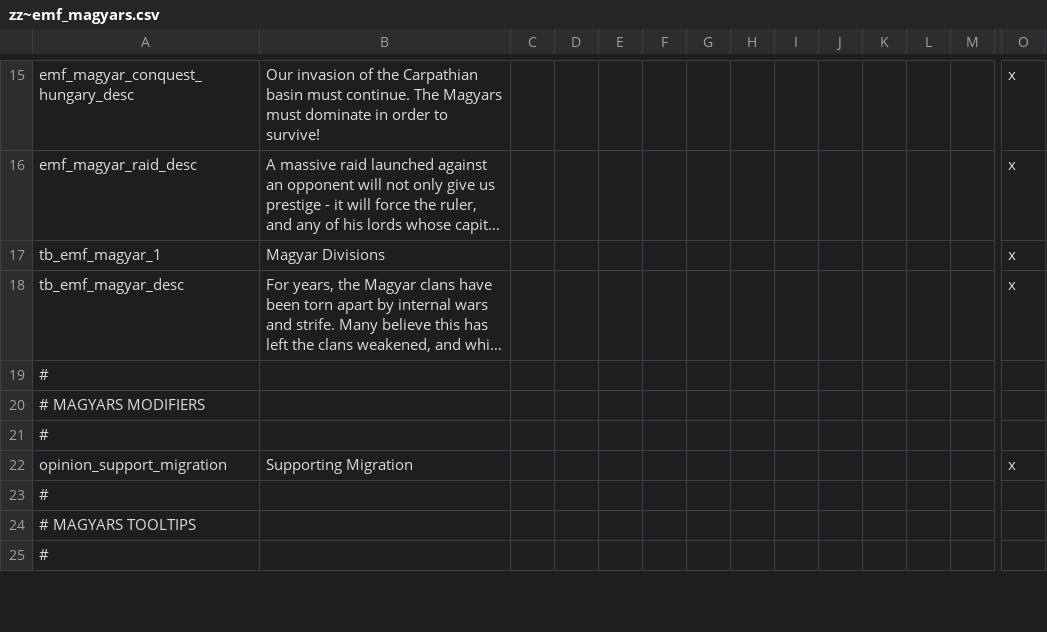
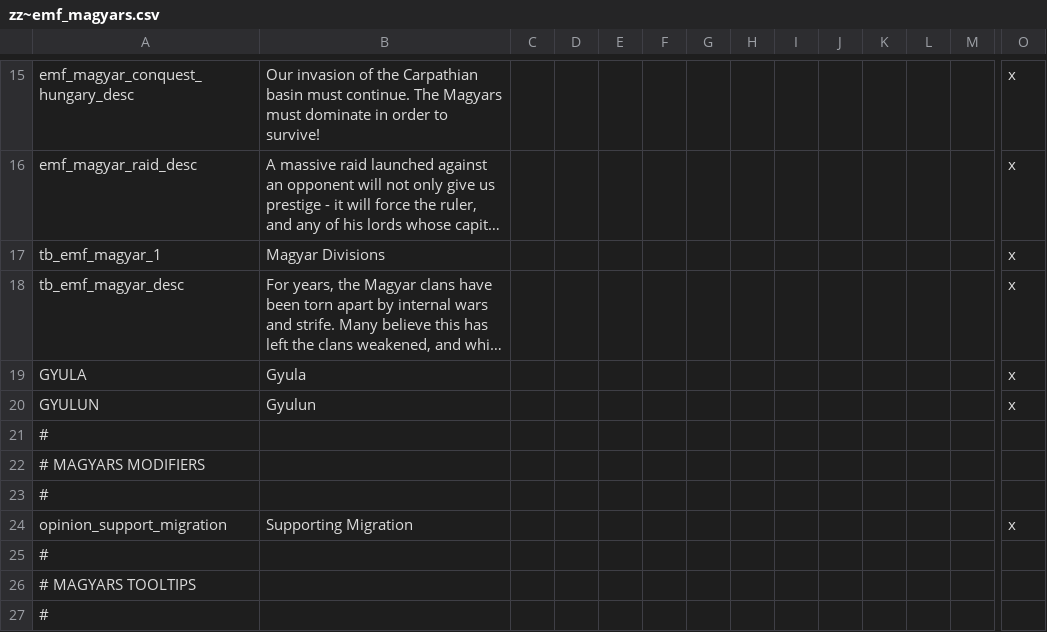
Before and after one commit to EMFTeam/EMF, a CSV file: EMF/localisation/zz~emf_magyars.csv, drawn as a sheet; only a part is shown, gaps mark what is left out; long unchanged cells end in …; rows hold the shown columns only; the diff names each change by its address in the sheet, - before the commit and + after, or states it on an @@ line.

Commit message:
changed k_magyar ruler title

```diff
--- a/EMF/localisation/zz~emf_magyars.csv
+++ b/EMF/localisation/zz~emf_magyars.csv
+row 19: GYULA | Gyula |  |  |  |  |  |  |  |  |  |  |  | x
+row 20: GYULUN | Gyulun |  |  |  |  |  |  |  |  |  |  |  | x
```
Also changed, not shown: 1 other file.
